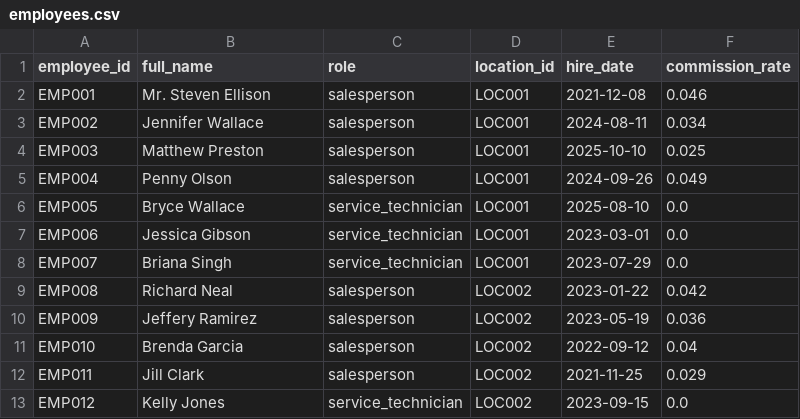
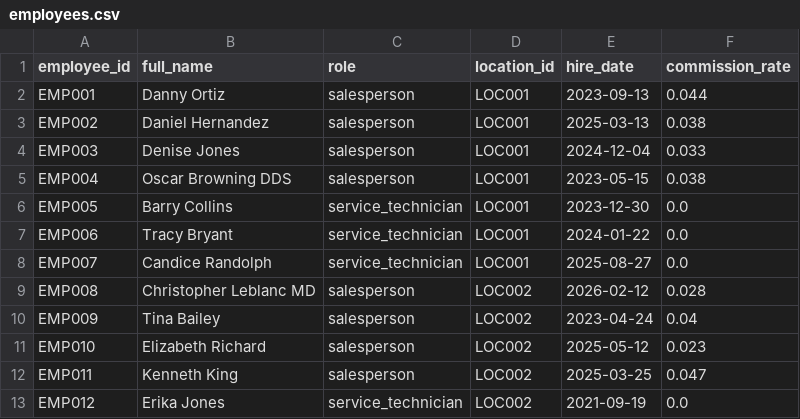
Before and after one commit to kpk111298/kommineni-group, a CSV file: divisions/meel-motors/data/raw/employees.csv, drawn as a sheet; only a part is shown; the diff covers the shown part only.

```diff
--- a/divisions/meel-motors/data/raw/employees.csv
+++ b/divisions/meel-motors/data/raw/employees.csv
@@ -1,13 +1,13 @@
 employee_id,full_name,role,location_id,hire_date,commission_rate
-EMP001,Mr. Steven Ellison,salesperson,LOC001,2021-12-08,0.046
-EMP002,Jennifer Wallace,salesperson,LOC001,2024-08-11,0.034
-EMP003,Matthew Preston,salesperson,LOC001,2025-10-10,0.025
-EMP004,Penny Olson,salesperson,LOC001,2024-09-26,0.049
-EMP005,Bryce Wallace,service_technician,LOC001,2025-08-10,0.0
-EMP006,Jessica Gibson,service_technician,LOC001,2023-03-01,0.0
-EMP007,Briana Singh,service_technician,LOC001,2023-07-29,0.0
-EMP008,Richard Neal,salesperson,LOC002,2023-01-22,0.042
-EMP009,Jeffery Ramirez,salesperson,LOC002,2023-05-19,0.036
-EMP010,Brenda Garcia,salesperson,LOC002,2022-09-12,0.04
-EMP011,Jill Clark,salesperson,LOC002,2021-11-25,0.029
-EMP012,Kelly Jones,service_technician,LOC002,2023-09-15,0.0
+EMP001,Danny Ortiz,salesperson,LOC001,2023-09-13,0.044
+EMP002,Daniel Hernandez,salesperson,LOC001,2025-03-13,0.038
+EMP003,Denise Jones,salesperson,LOC001,2024-12-04,0.033
+EMP004,Oscar Browning DDS,salesperson,LOC001,2023-05-15,0.038
+EMP005,Barry Collins,service_technician,LOC001,2023-12-30,0.0
+EMP006,Tracy Bryant,service_technician,LOC001,2024-01-22,0.0
+EMP007,Candice Randolph,service_technician,LOC001,2025-08-27,0.0
+EMP008,Christopher Leblanc MD,salesperson,LOC002,2026-02-12,0.028
+EMP009,Tina Bailey,salesperson,LOC002,2023-04-24,0.04
+EMP010,Elizabeth Richard,salesperson,LOC002,2025-05-12,0.023
+EMP011,Kenneth King,salesperson,LOC002,2025-03-25,0.047
+EMP012,Erika Jones,service_technician,LOC002,2021-09-19,0.0
```
Also changed, not shown: 55 edited cells elsewhere in this file, divisions/meel-motors/data/raw/sales_transactions.csv, divisions/meel-motors/data/raw/service_jobs.csv, 2 other files.
